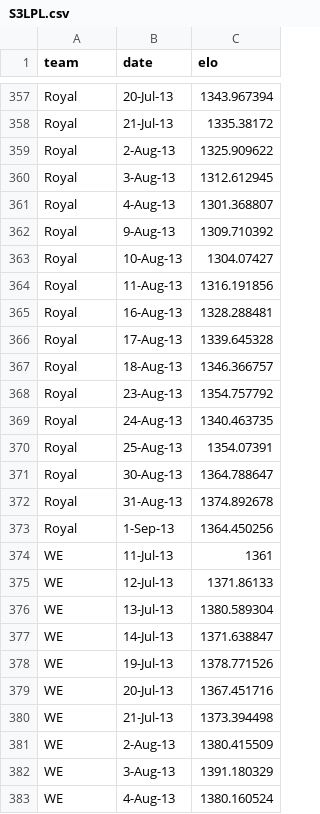
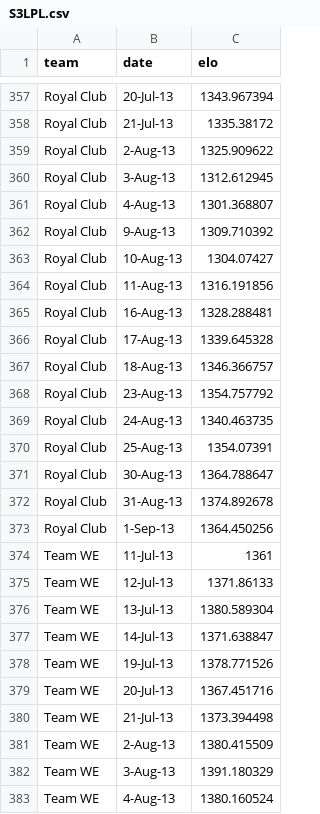
Before and after one commit to thealexpenn/thealexpenn.github.io, a CSV file: S3LPL.csv, drawn as a sheet; only a part is shown, gaps mark what is left out; the diff covers the shown part only; the diff names each change by its address in the sheet, - before the commit and + after, or states it on an @@ line.

```diff
--- a/S3LPL.csv
+++ b/S3LPL.csv
-A357:A373 (team): Royal
+A357:A373 (team): Royal Club
-A374:A383 (team): WE
+A374:A383 (team): Team WE
```
Also changed, not shown: 163 edited cells elsewhere in this file, 1 other file.
